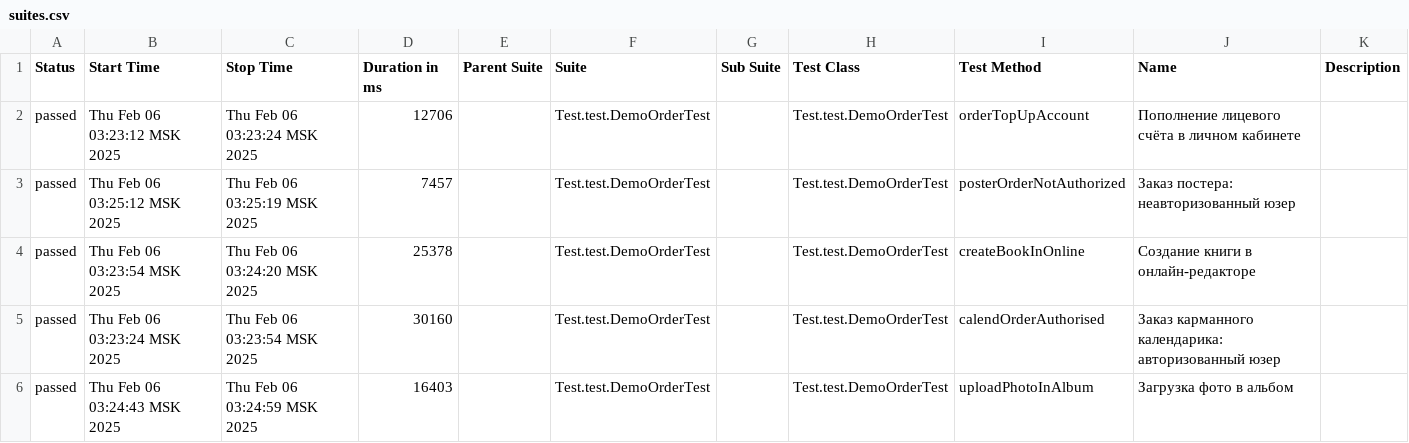
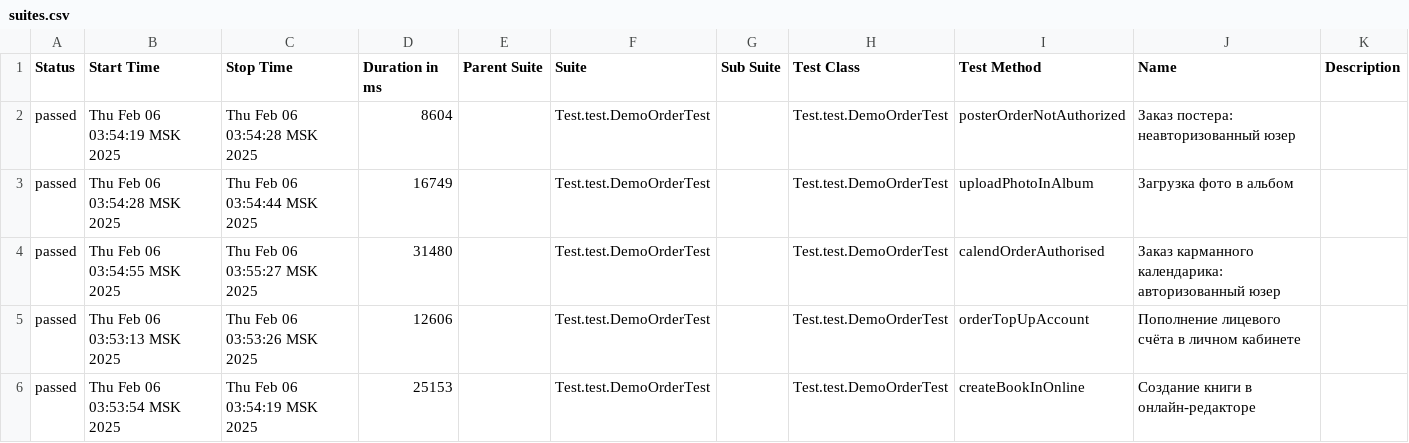
Before and after one commit to MariamPetr/allure-reports-for-web, a CSV file: web-master/allure-maven-plugin/data/suites.csv, drawn as a sheet.

Commit message:
Web Allure Report - master

```diff
--- a/web-master/allure-maven-plugin/data/suites.csv
+++ b/web-master/allure-maven-plugin/data/suites.csv
@@ -1,6 +1,6 @@
 "Status","Start Time","Stop Time","Duration in ms","Parent Suite","Suite","Sub Suite","Test Class","Test Method","Name","Description"
-"passed","Thu Feb 06 03:23:12 MSK 2025","Thu Feb 06 03:23:24 MSK 2025","12706","","Test.test.DemoOrderTest","","Test.test.DemoOrderTest","orderTopUpAccount","Пополнение лицевого счёта в личном кабинете",""
-"passed","Thu Feb 06 03:25:12 MSK 2025","Thu Feb 06 03:25:19 MSK 2025","7457","","Test.test.DemoOrderTest","","Test.test.DemoOrderTest","posterOrderNotAuthorized","Заказ постера: неавторизованный юзер",""
-"passed","Thu Feb 06 03:23:54 MSK 2025","Thu Feb 06 03:24:20 MSK 2025","25378","","Test.test.DemoOrderTest","","Test.test.DemoOrderTest","createBookInOnline","Создание книги в онлайн-редакторе",""
-"passed","Thu Feb 06 03:23:24 MSK 2025","Thu Feb 06 03:23:54 MSK 2025","30160","","Test.test.DemoOrderTest","","Test.test.DemoOrderTest","calendOrderAuthorised","Заказ карманного календарика: авторизованный юзер",""
-"passed","Thu Feb 06 03:24:43 MSK 2025","Thu Feb 06 03:24:59 MSK 2025","16403","","Test.test.DemoOrderTest","","Test.test.DemoOrderTest","uploadPhotoInAlbum","Загрузка фото в альбом",""
+"passed","Thu Feb 06 03:54:19 MSK 2025","Thu Feb 06 03:54:28 MSK 2025","8604","","Test.test.DemoOrderTest","","Test.test.DemoOrderTest","posterOrderNotAuthorized","Заказ постера: неавторизованный юзер",""
+"passed","Thu Feb 06 03:54:28 MSK 2025","Thu Feb 06 03:54:44 MSK 2025","16749","","Test.test.DemoOrderTest","","Test.test.DemoOrderTest","uploadPhotoInAlbum","Загрузка фото в альбом",""
+"passed","Thu Feb 06 03:54:55 MSK 2025","Thu Feb 06 03:55:27 MSK 2025","31480","","Test.test.DemoOrderTest","","Test.test.DemoOrderTest","calendOrderAuthorised","Заказ карманного календарика: авторизованный юзер",""
+"passed","Thu Feb 06 03:53:13 MSK 2025","Thu Feb 06 03:53:26 MSK 2025","12606","","Test.test.DemoOrderTest","","Test.test.DemoOrderTest","orderTopUpAccount","Пополнение лицевого счёта в личном кабинете",""
+"passed","Thu Feb 06 03:53:54 MSK 2025","Thu Feb 06 03:54:19 MSK 2025","25153","","Test.test.DemoOrderTest","","Test.test.DemoOrderTest","createBookInOnline","Создание книги в онлайн-редакторе",""
```
Also changed, not shown: 19 other files.
